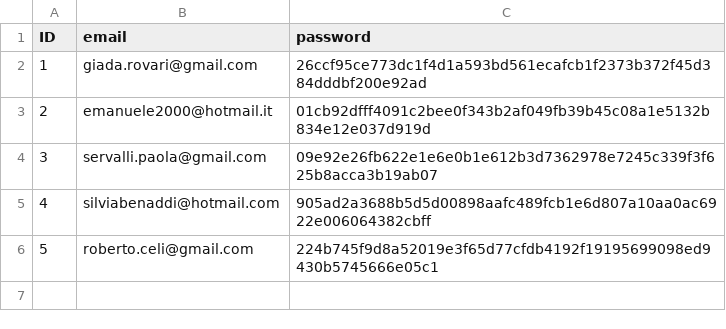
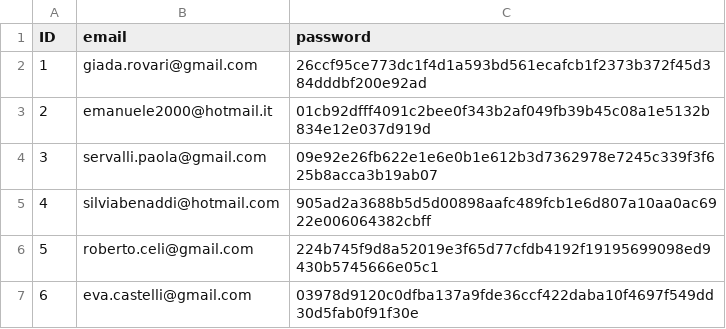
Before and after one commit to pietrobelligoli/Gold1_Practice, a CSV file: csv_file/db_users.csv, drawn as a sheet.

```diff
--- a/csv_file/db_users.csv
+++ b/csv_file/db_users.csv
@@ -6 +6,2 @@ ID,email,password
 5,roberto.celi@gmail.com,224b745f9d8a52019e3f65d77cfdb4192f19195699098ed9430b5745666e05c1
+6,eva.castelli@gmail.com,03978d9120c0dfba137a9fde36ccf422daba10f4697f549dd30d5fab0f91f30e
```
Also changed, not shown: csv_file/db_employees.csv, csv_file/info_users.csv, 2 other files.
